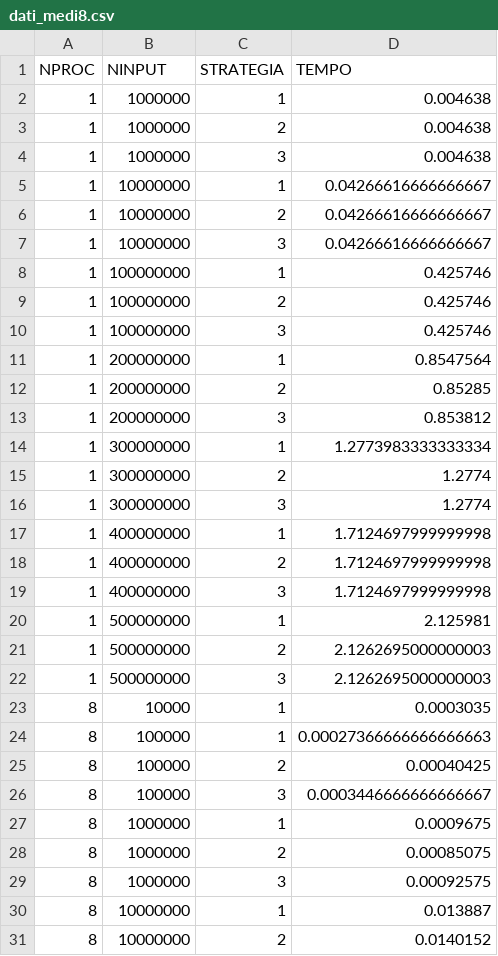
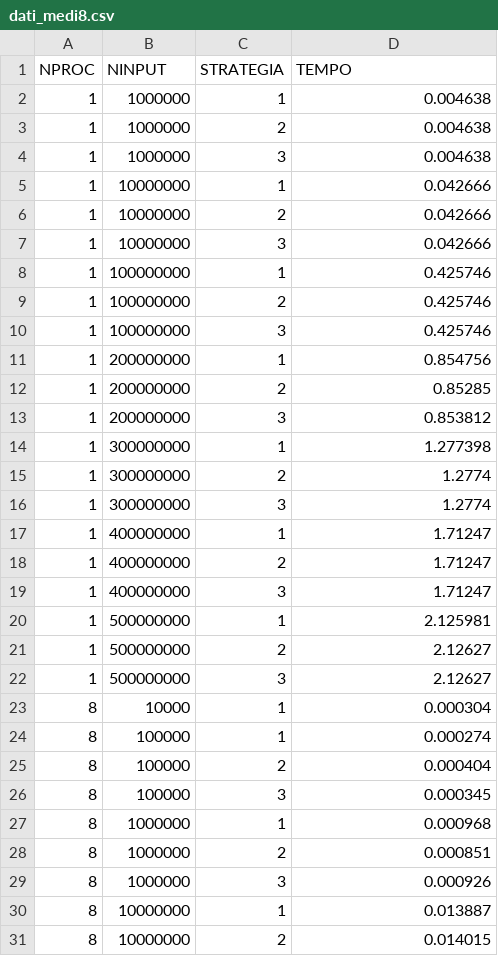
Before and after one commit to marcellorussox/MIMD-DM-Parallel-sum, a CSV file: dati_medi8.csv, drawn as a sheet; only a part is shown; the diff covers the shown part only.

Commit message:
Tempi arrotondati anche in dati_medi

```diff
--- a/dati_medi8.csv
+++ b/dati_medi8.csv
@@ -4,5 +4,5 @@ NPROC,NINPUT,STRATEGIA,TEMPO
 1,1000000,3,0.004638
-1,10000000,1,0.04266616666666667
-1,10000000,2,0.04266616666666667
-1,10000000,3,0.04266616666666667
+1,10000000,1,0.042666
+1,10000000,2,0.042666
+1,10000000,3,0.042666
 1,100000000,1,0.425746
@@ -10,22 +10,22 @@ NPROC,NINPUT,STRATEGIA,TEMPO
 1,100000000,3,0.425746
-1,200000000,1,0.8547564
+1,200000000,1,0.854756
 1,200000000,2,0.85285
 1,200000000,3,0.853812
-1,300000000,1,1.2773983333333334
+1,300000000,1,1.277398
 1,300000000,2,1.2774
 1,300000000,3,1.2774
-1,400000000,1,1.7124697999999998
-1,400000000,2,1.7124697999999998
-1,400000000,3,1.7124697999999998
+1,400000000,1,1.71247
+1,400000000,2,1.71247
+1,400000000,3,1.71247
 1,500000000,1,2.125981
-1,500000000,2,2.1262695000000003
-1,500000000,3,2.1262695000000003
-8,10000,1,0.0003035
-8,100000,1,0.00027366666666666663
-8,100000,2,0.00040425
-8,100000,3,0.0003446666666666667
-8,1000000,1,0.0009675
-8,1000000,2,0.00085075
-8,1000000,3,0.00092575
+1,500000000,2,2.12627
+1,500000000,3,2.12627
+8,10000,1,0.000304
+8,100000,1,0.000274
+8,100000,2,0.000404
+8,100000,3,0.000345
+8,1000000,1,0.000968
+8,1000000,2,0.000851
+8,1000000,3,0.000926
 8,10000000,1,0.013887
-8,10000000,2,0.0140152
+8,10000000,2,0.014015
```
Also changed, not shown: 12 edited cells elsewhere in this file, dati_medi16.csv, dati_medi32.csv, 6 other files.
